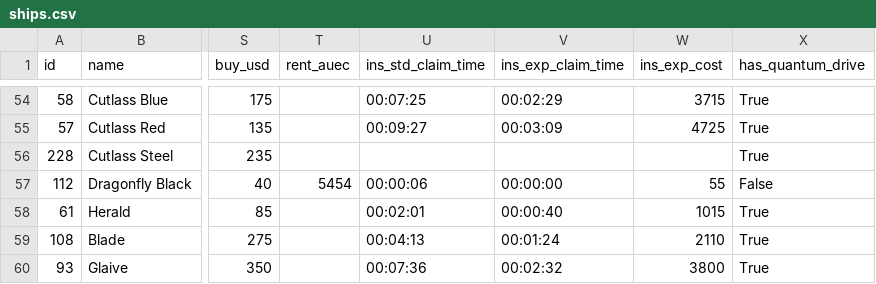
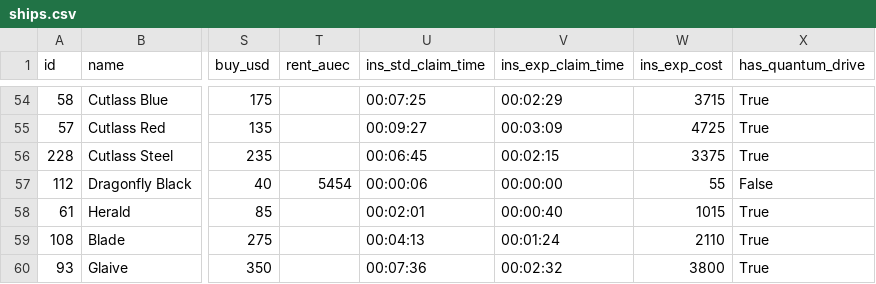
Before and after one commit to kestrel-one/ksm, a CSV file: dist/ships.csv, drawn as a sheet; only a part is shown, gaps mark what is left out; the diff names each change by its address in the sheet, - before the commit and + after, or states it on an @@ line.

```diff
--- a/dist/ships.csv
+++ b/dist/ships.csv
-U56 (ins_std_claim_time): (empty)
+U56 (ins_std_claim_time): 00:06:45
-V56 (ins_exp_claim_time): (empty)
+V56 (ins_exp_claim_time): 00:02:15
-W56 (ins_exp_cost): (empty)
+W56 (ins_exp_cost): 3375
```
Also changed, not shown: 7 other files.
